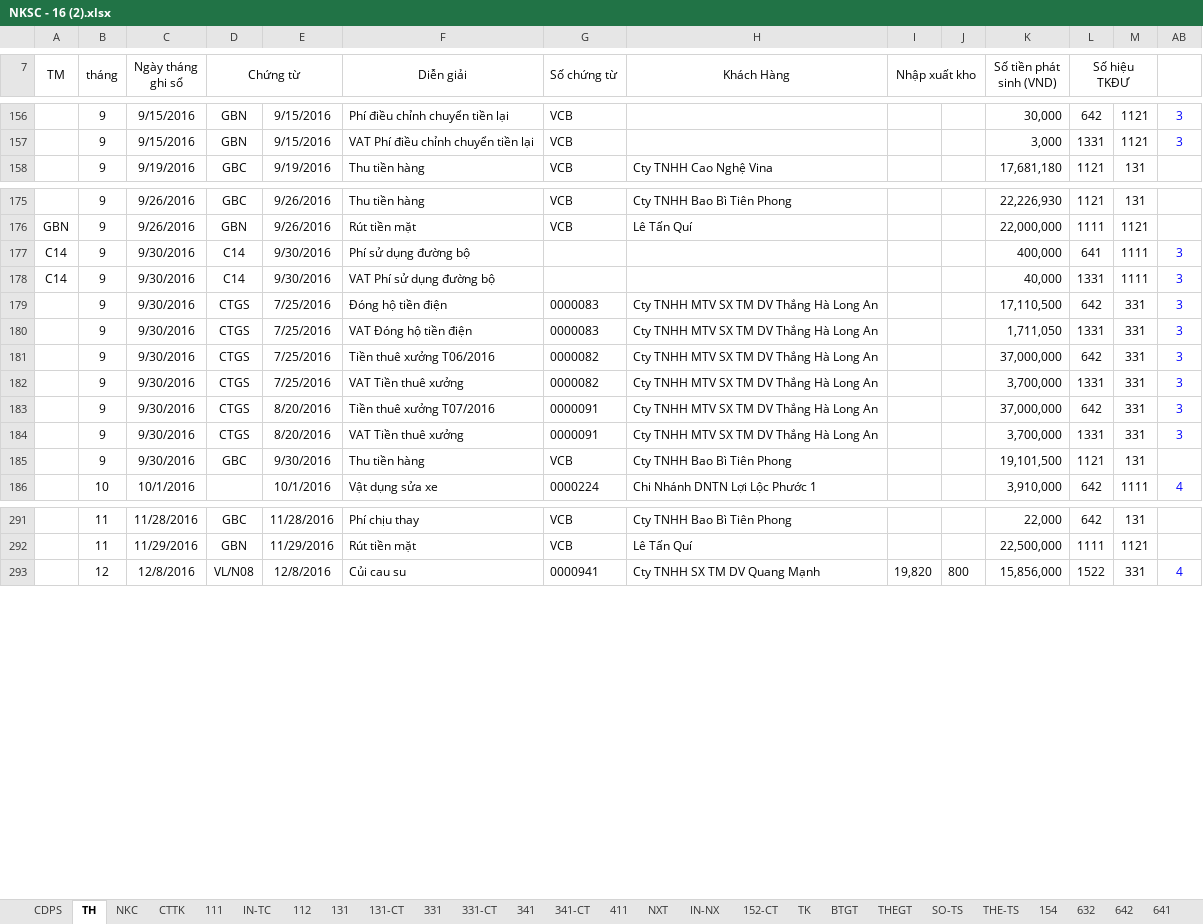
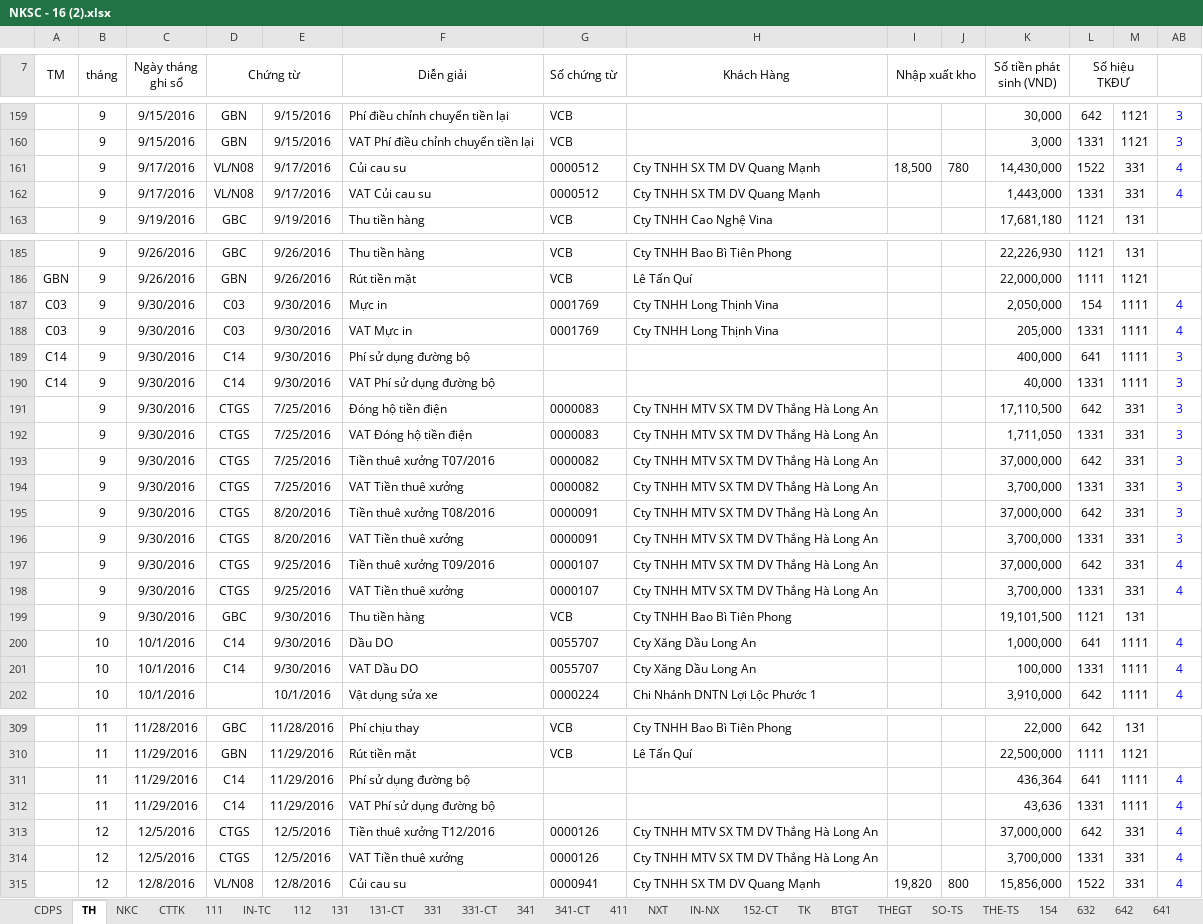
Before and after one commit to vuphuong11/KIM-DUNG-PHAT, an Excel workbook: SO SACH/1101819710/2016/NKSC - 16 (2).xlsx, sheet TH, drawn as a sheet; only a part is shown, gaps mark what is left out; values as stored, in another font and other column widths than the file's, no borders; addresses are those after the commit; rows hold the shown columns only; the diff covers the shown part only; the diff names each change by its address in the sheet, - before the commit and + after, or states it on an @@ line.

```diff
--- a/SO SACH/1101819710/2016/NKSC - 16 (2).xlsx (sheet TH)
+++ b/SO SACH/1101819710/2016/NKSC - 16 (2).xlsx (sheet TH)
+row 161:  | 9 | 9/17/2016 | VL/N08 | 9/17/2016 | Củi cau su | 0000512 | Cty TNHH SX TM DV Quang Mạnh | 18,500 | 780 | 14,430,000 | 1522 | 331 | 4
+row 162:  | 9 | 9/17/2016 | VL/N08 | 9/17/2016 | VAT Củi cau su | 0000512 | Cty TNHH SX TM DV Quang Mạnh |  |  | 1,443,000 | 1331 | 331 | 4
+row 187: C03 | 9 | 9/30/2016 | C03 | 9/30/2016 | Mực in | 0001769 | Cty TNHH Long Thịnh Vina |  |  | 2,050,000 | 154 | 1111 | 4
+row 188: C03 | 9 | 9/30/2016 | C03 | 9/30/2016 | VAT Mực in | 0001769 | Cty TNHH Long Thịnh Vina |  |  | 205,000 | 1331 | 1111 | 4
-F193 (Diễn giải): Tiền thuê xưởng T06/2016
+F193 (Diễn giải): Tiền thuê xưởng T07/2016
-F195 (Diễn giải): Tiền thuê xưởng T07/2016
+F195 (Diễn giải): Tiền thuê xưởng T08/2016
+row 197:  | 9 | 9/30/2016 | CTGS | 9/25/2016 | Tiền thuê xưởng T09/2016 | 0000107 | Cty TNHH MTV SX TM DV Thắng Hà Long An |  |  | 37,000,000 | 642 | 331 | 4
+row 198:  | 9 | 9/30/2016 | CTGS | 9/25/2016 | VAT Tiền thuê xưởng | 0000107 | Cty TNHH MTV SX TM DV Thắng Hà Long An |  |  | 3,700,000 | 1331 | 331 | 4
+row 200:  | 10 | 10/1/2016 | C14 | 9/30/2016 | Dầu DO | 0055707 | Cty Xăng Dầu Long An |  |  | 1,000,000 | 641 | 1111 | 4
+row 201:  | 10 | 10/1/2016 | C14 | 9/30/2016 | VAT Dầu DO | 0055707 | Cty Xăng Dầu Long An |  |  | 100,000 | 1331 | 1111 | 4
+row 311:  | 11 | 11/29/2016 | C14 | 11/29/2016 | Phí sử dụng đường bộ |  |  |  |  | 436,364 | 641 | 1111 | 4
+row 312:  | 11 | 11/29/2016 | C14 | 11/29/2016 | VAT Phí sử dụng đường bộ |  |  |  |  | 43,636 | 1331 | 1111 | 4
+row 313:  | 12 | 12/5/2016 | CTGS | 12/5/2016 | Tiền thuê xưởng T12/2016 | 0000126 | Cty TNHH MTV SX TM DV Thắng Hà Long An |  |  | 37,000,000 | 642 | 331 | 4
+row 314:  | 12 | 12/5/2016 | CTGS | 12/5/2016 | VAT Tiền thuê xưởng | 0000126 | Cty TNHH MTV SX TM DV Thắng Hà Long An |  |  | 3,700,000 | 1331 | 331 | 4
```
Also changed, not shown: 14 added rows and 3 edited cells elsewhere in this sheet, sheet 331-CT, sheet CTTK, sheet 152-CT, sheet CDPS, sheet 331, sheet NXT, 2 more sheets, formulas that keep their value, hidden cells, 3 other files.
